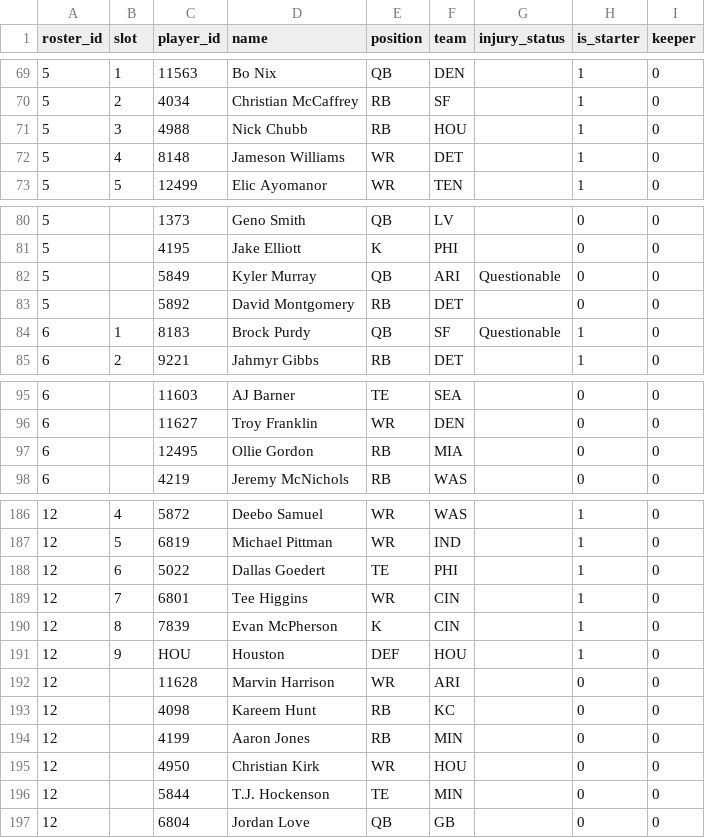
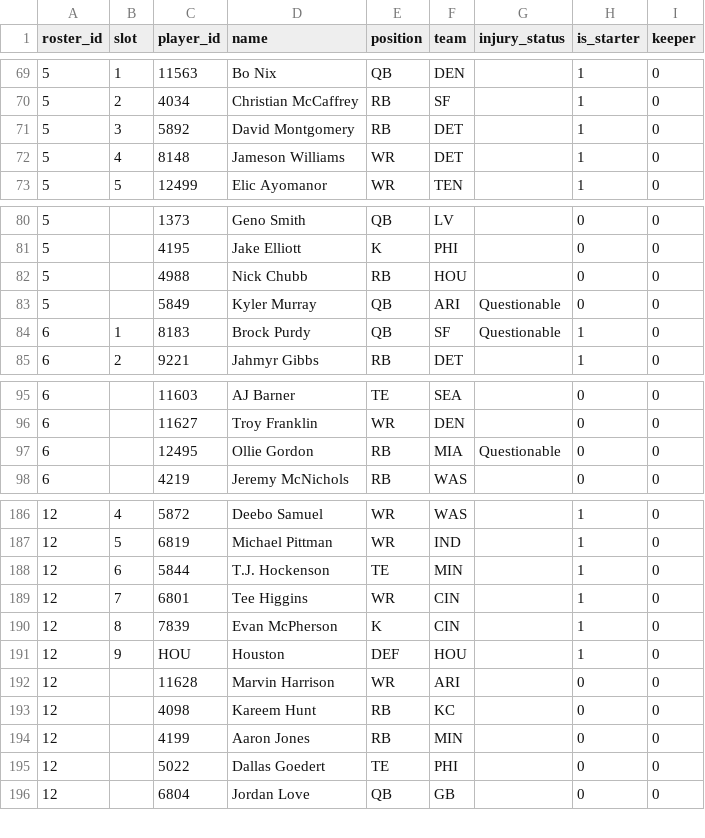
Before and after one commit to MichaelRyanJr/SleeperAgent, a CSV file: docs/league_1265837618587762688_2025/roster_current.csv, drawn as a sheet; only a part is shown, gaps mark what is left out.

```diff
--- a/docs/league_1265837618587762688_2025/roster_current.csv
+++ b/docs/league_1265837618587762688_2025/roster_current.csv
@@ -70,3 +70,3 @@ roster_id,slot,player_id,name,position,team,injury_status,is_starter,keeper
 5,2,4034,Christian McCaffrey,RB,SF,,1,0
-5,3,4988,Nick Chubb,RB,HOU,,1,0
+5,3,5892,David Montgomery,RB,DET,,1,0
 5,4,8148,Jameson Williams,WR,DET,,1,0
@@ -81,4 +81,4 @@ roster_id,slot,player_id,name,position,team,injury_status,is_starter,keeper
 5,,4195,Jake Elliott,K,PHI,,0,0
+5,,4988,Nick Chubb,RB,HOU,,0,0
 5,,5849,Kyler Murray,QB,ARI,Questionable,0,0
-5,,5892,David Montgomery,RB,DET,,0,0
 6,1,8183,Brock Purdy,QB,SF,Questionable,1,0
@@ -96,3 +96,3 @@ roster_id,slot,player_id,name,position,team,injury_status,is_starter,keeper
 6,,11627,Troy Franklin,WR,DEN,,0,0
-6,,12495,Ollie Gordon,RB,MIA,,0,0
+6,,12495,Ollie Gordon,RB,MIA,Questionable,0,0
 6,,4219,Jeremy McNichols,RB,WAS,,0,0
@@ -187,3 +187,3 @@ roster_id,slot,player_id,name,position,team,injury_status,is_starter,keeper
 12,5,6819,Michael Pittman,WR,IND,,1,0
-12,6,5022,Dallas Goedert,TE,PHI,,1,0
+12,6,5844,T.J. Hockenson,TE,MIN,,1,0
 12,7,6801,Tee Higgins,WR,CIN,,1,0
@@ -194,4 +194,3 @@ roster_id,slot,player_id,name,position,team,injury_status,is_starter,keeper
 12,,4199,Aaron Jones,RB,MIN,,0,0
-12,,4950,Christian Kirk,WR,HOU,,0,0
-12,,5844,T.J. Hockenson,TE,MIN,,0,0
+12,,5022,Dallas Goedert,TE,PHI,,0,0
 12,,6804,Jordan Love,QB,GB,,0,0
```
Also changed, not shown: docs/league_1181689020258160640_2025/roster_current.csv, docs/league_1181689020258160640_2025/schedule_weekly.csv, 44 other files.
